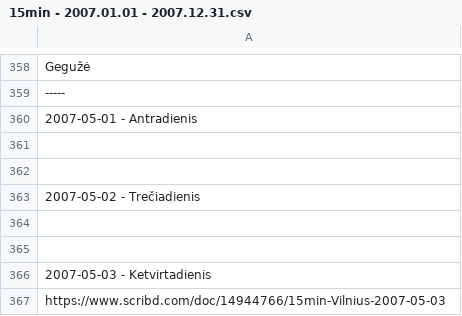
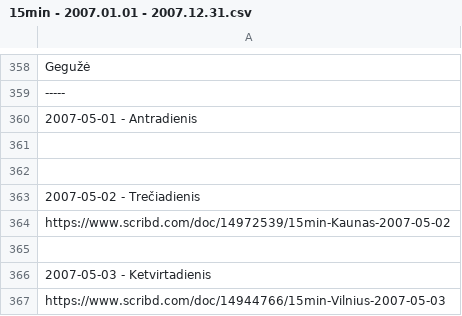
Before and after one commit to Zorklis/LT-Magazines, a CSV file: 15min/15min - 2007.01.01 - 2007.12.31.csv, drawn as a sheet; only a part is shown, gaps mark what is left out.

Commit message:
Update 15min - 2007.01.01 - 2007.12.31.csv

```diff
--- a/15min/15min - 2007.01.01 - 2007.12.31.csv
+++ b/15min/15min - 2007.01.01 - 2007.12.31.csv
@@ -363,3 +363,3 @@ Gegužė
 2007-05-02 - Trečiadienis
-
+https://www.scribd.com/doc/14972539/15min-Kaunas-2007-05-02
 
```
